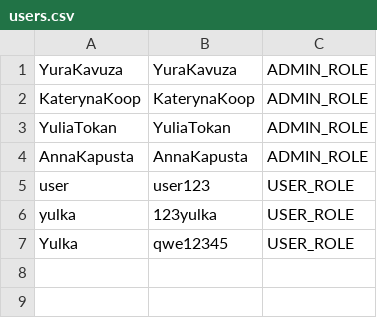
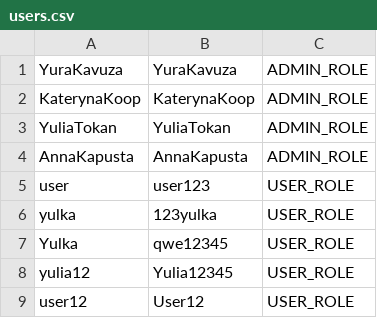
Before and after one commit to Yurii-Kavuza/ExternalJava, a CSV file: target/classes/additionalData/users.csv, drawn as a sheet; the diff names each change by its address in the sheet, - before the commit and + after, or states it on an @@ line.

```diff
--- a/target/classes/additionalData/users.csv
+++ b/target/classes/additionalData/users.csv
+row 8: yulia12 | Yulia12345 | USER_ROLE
+row 9: user12 | User12 | USER_ROLE
```
Also changed, not shown: src/main/resources/additionalData/users.csv, 1 other file.
